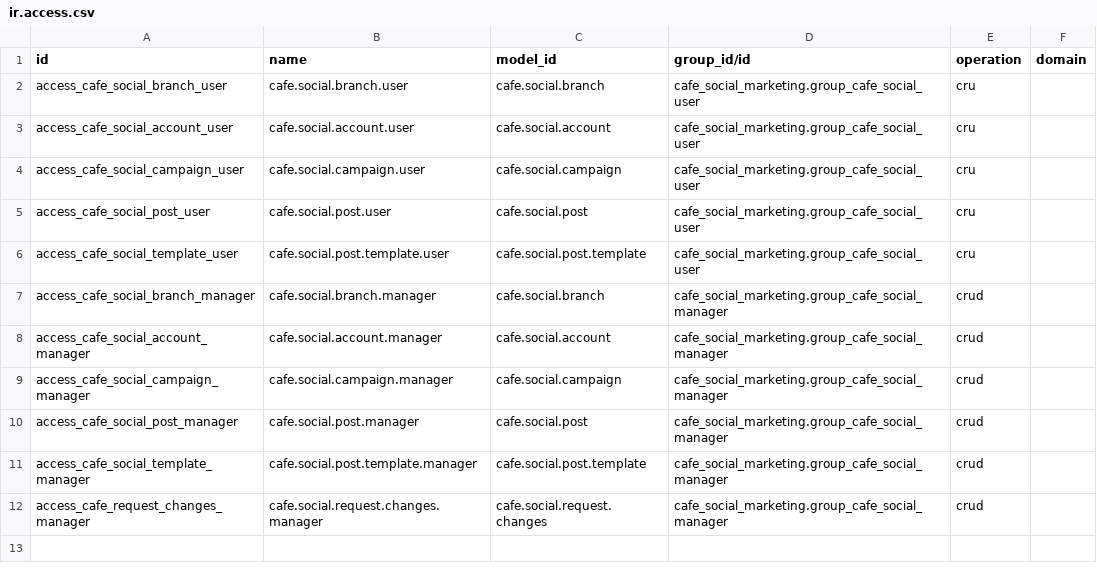
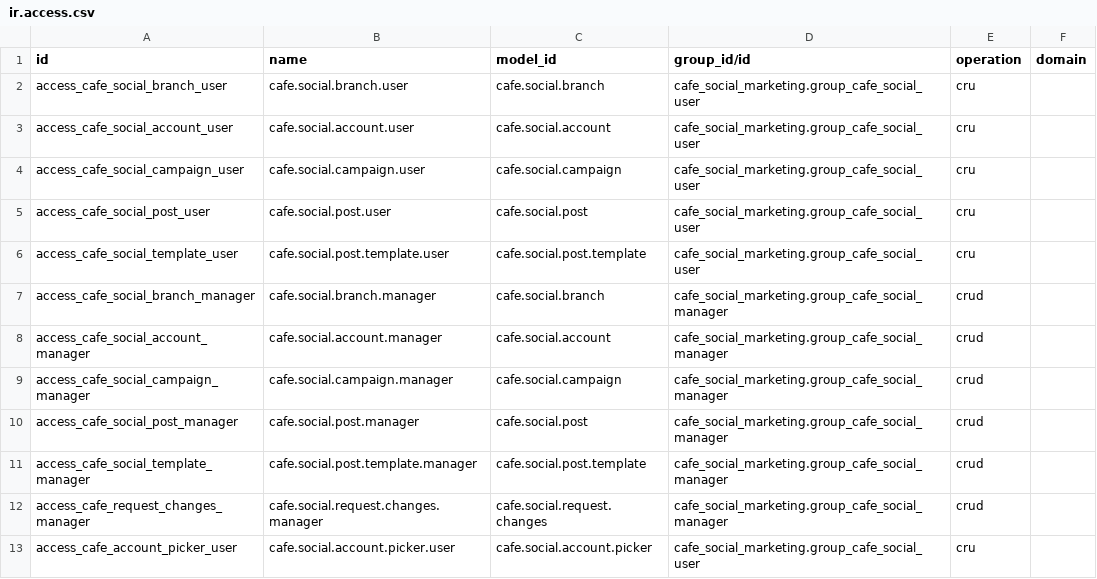
Before and after one commit to PranisHlama/intern-individual-projects, a CSV file: social_media/cafe_social_marketing/security/ir.access.csv, drawn as a sheet.

Commit message:
Add Instagram photo publishing and social account picker

```diff
--- a/social_media/cafe_social_marketing/security/ir.access.csv
+++ b/social_media/cafe_social_marketing/security/ir.access.csv
@@ -12 +12,2 @@ access_cafe_social_template_manager,cafe.social.post.template.manager,cafe.socia
 access_cafe_request_changes_manager,cafe.social.request.changes.manager,cafe.social.request.changes,cafe_social_marketing.group_cafe_social_manager,crud,
+access_cafe_account_picker_user,cafe.social.account.picker.user,cafe.social.account.picker,cafe_social_marketing.group_cafe_social_user,cru,
```
Also changed, not shown: 19 other files.
